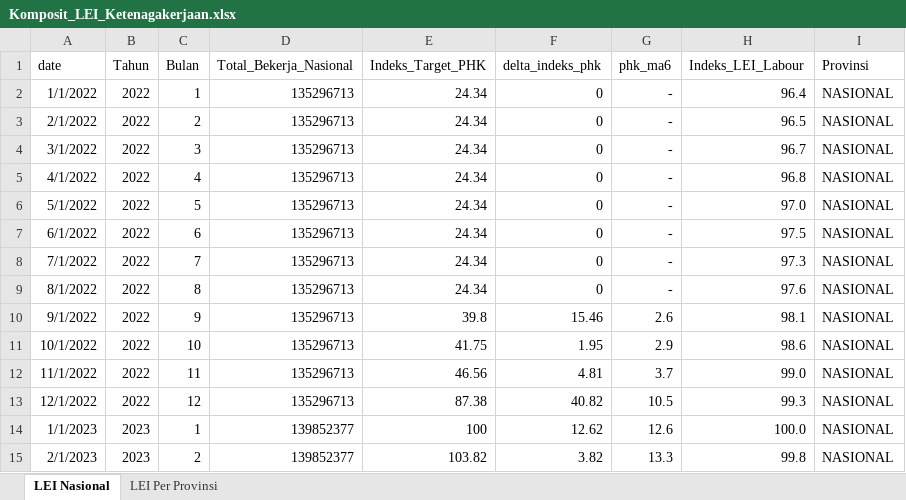
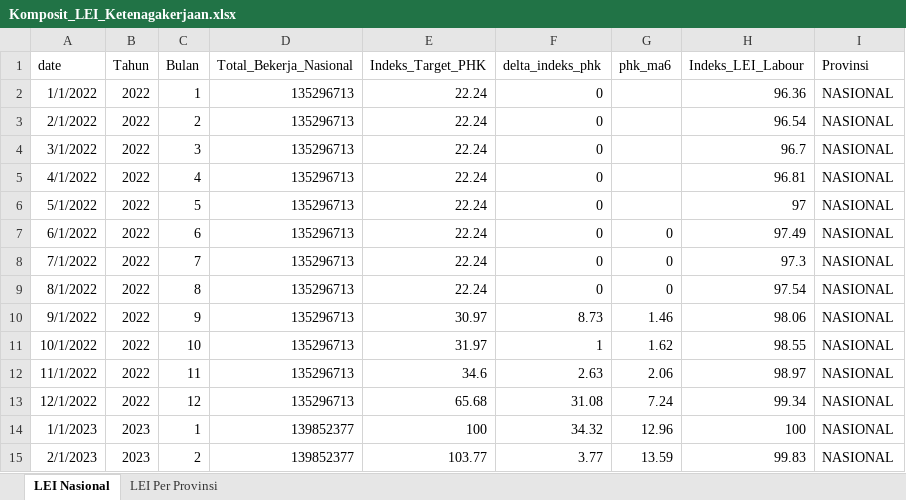
Before and after one commit to den-econ/phk_dashboard, an Excel workbook: model/model_LEI/data/Komposit_LEI_Ketenagakerjaan.xlsx, sheet LEI Nasional, drawn as a sheet; only a part is shown; values as stored, in another font and other column widths than the file's, no borders; charts and pictures and table styles not drawn; the diff covers the shown part only; the diff names each change by its address in the sheet, - before the commit and + after, or states it on an @@ line.

```diff
--- a/model/model_LEI/data/Komposit_LEI_Ketenagakerjaan.xlsx (sheet LEI Nasional)
+++ b/model/model_LEI/data/Komposit_LEI_Ketenagakerjaan.xlsx (sheet LEI Nasional)
-E2:E9 (Indeks_Target_PHK): 24.34
+E2:E9 (Indeks_Target_PHK): 22.24
-G2:G6 (phk_ma6): -
+G2:G6 (phk_ma6): (empty)
-H2 (Indeks_LEI_Labour): 96.4
+H2 (Indeks_LEI_Labour): 96.36
-H3 (Indeks_LEI_Labour): 96.5
+H3 (Indeks_LEI_Labour): 96.54
-H5 (Indeks_LEI_Labour): 96.8
+H5 (Indeks_LEI_Labour): 96.81
-H6 (Indeks_LEI_Labour): 97.0
+H6 (Indeks_LEI_Labour): 97
-G7:G9 (phk_ma6): -
+G7:G9 (phk_ma6): 0
-H7 (Indeks_LEI_Labour): 97.5
+H7 (Indeks_LEI_Labour): 97.49
-H9 (Indeks_LEI_Labour): 97.6
+H9 (Indeks_LEI_Labour): 97.54
-E10 (Indeks_Target_PHK): 39.8
+E10 (Indeks_Target_PHK): 30.97
-F10 (delta_indeks_phk): 15.46
+F10 (delta_indeks_phk): 8.73
-G10 (phk_ma6): 2.6
+G10 (phk_ma6): 1.46
-H10 (Indeks_LEI_Labour): 98.1
+H10 (Indeks_LEI_Labour): 98.06
-E11 (Indeks_Target_PHK): 41.75
+E11 (Indeks_Target_PHK): 31.97
-F11 (delta_indeks_phk): 1.95
+F11 (delta_indeks_phk): 1
-G11 (phk_ma6): 2.9
+G11 (phk_ma6): 1.62
-H11 (Indeks_LEI_Labour): 98.6
+H11 (Indeks_LEI_Labour): 98.55
-E12 (Indeks_Target_PHK): 46.56
+E12 (Indeks_Target_PHK): 34.6
-F12 (delta_indeks_phk): 4.81
+F12 (delta_indeks_phk): 2.63
-G12 (phk_ma6): 3.7
+G12 (phk_ma6): 2.06
-H12 (Indeks_LEI_Labour): 99.0
+H12 (Indeks_LEI_Labour): 98.97
-E13 (Indeks_Target_PHK): 87.38
+E13 (Indeks_Target_PHK): 65.68
-F13 (delta_indeks_phk): 40.82
+F13 (delta_indeks_phk): 31.08
-G13 (phk_ma6): 10.5
+G13 (phk_ma6): 7.24
-H13 (Indeks_LEI_Labour): 99.3
+H13 (Indeks_LEI_Labour): 99.34
-F14 (delta_indeks_phk): 12.62
+F14 (delta_indeks_phk): 34.32
-G14 (phk_ma6): 12.6
+G14 (phk_ma6): 12.96
-H14 (Indeks_LEI_Labour): 100.0
+H14 (Indeks_LEI_Labour): 100
-E15 (Indeks_Target_PHK): 103.82
+E15 (Indeks_Target_PHK): 103.77
-F15 (delta_indeks_phk): 3.82
+F15 (delta_indeks_phk): 3.77
-G15 (phk_ma6): 13.3
+G15 (phk_ma6): 13.59
-H15 (Indeks_LEI_Labour): 99.8
+H15 (Indeks_LEI_Labour): 99.83
```
Also changed, not shown: 2 added rows and 158 edited cells elsewhere in this sheet, sheet LEI Per Provinsi, charts or pictures, model/model_LEI/code/Komposit_LEI_Ketenagakerjaan.xlsx, model/model_LEI/code/data_layoff.xlsx, 8 other files.
